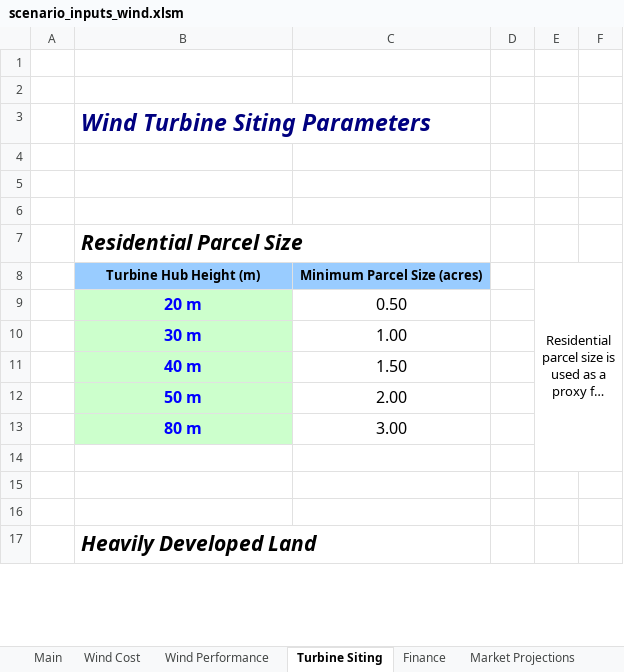
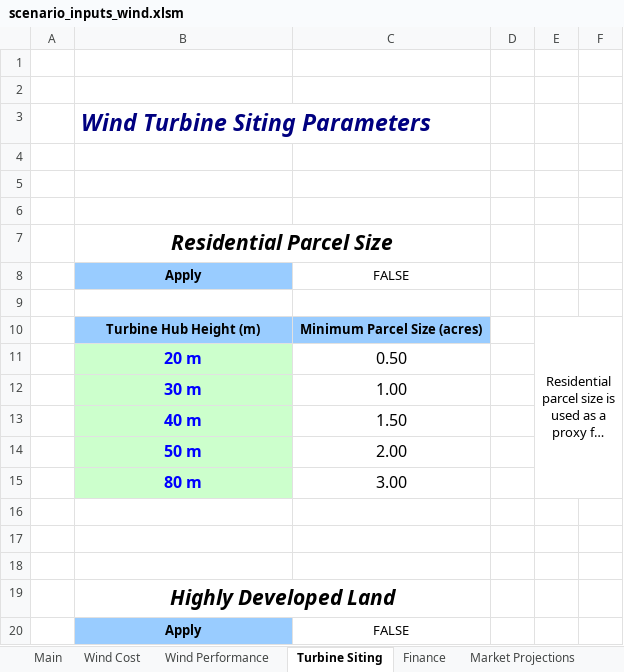
Before and after one commit to jmarinpi/dgen_globetrotter, an Excel workbook: excel/scenario_inputs_wind.xlsm, sheet Turbine Siting, drawn as a sheet; only a part is shown; long unchanged cells end in …; values as stored, in another font and other column widths than the file's, no borders; removed rows and columns are numbered as before the commit, all else as after; the diff covers the shown part only; the diff names each change by its address in the sheet, - before the commit and + after, or states it on an @@ line.

Commit message:
Adding switches to enable/disable 3 siting parameters

```diff
--- a/excel/scenario_inputs_wind.xlsm (sheet Turbine Siting)
+++ b/excel/scenario_inputs_wind.xlsm (sheet Turbine Siting)
-B7 alignment: left
+B7 alignment: center
+B7:C7 merged
+row 8:  | Apply | FALSE
+row 9: (empty)
-E8:F14 merged
+E10:F15 merged
-B19: Heavily Developed Land
+B19: Highly Developed Land
-B19 alignment: left
+B19 alignment: center
+B19:C19 merged
+row 20:  | Apply | FALSE
```
Also changed, not shown: 133 added rows, 1 edited cell, cell formats and merged cells elsewhere in this sheet, charts or pictures, 1 other file.
